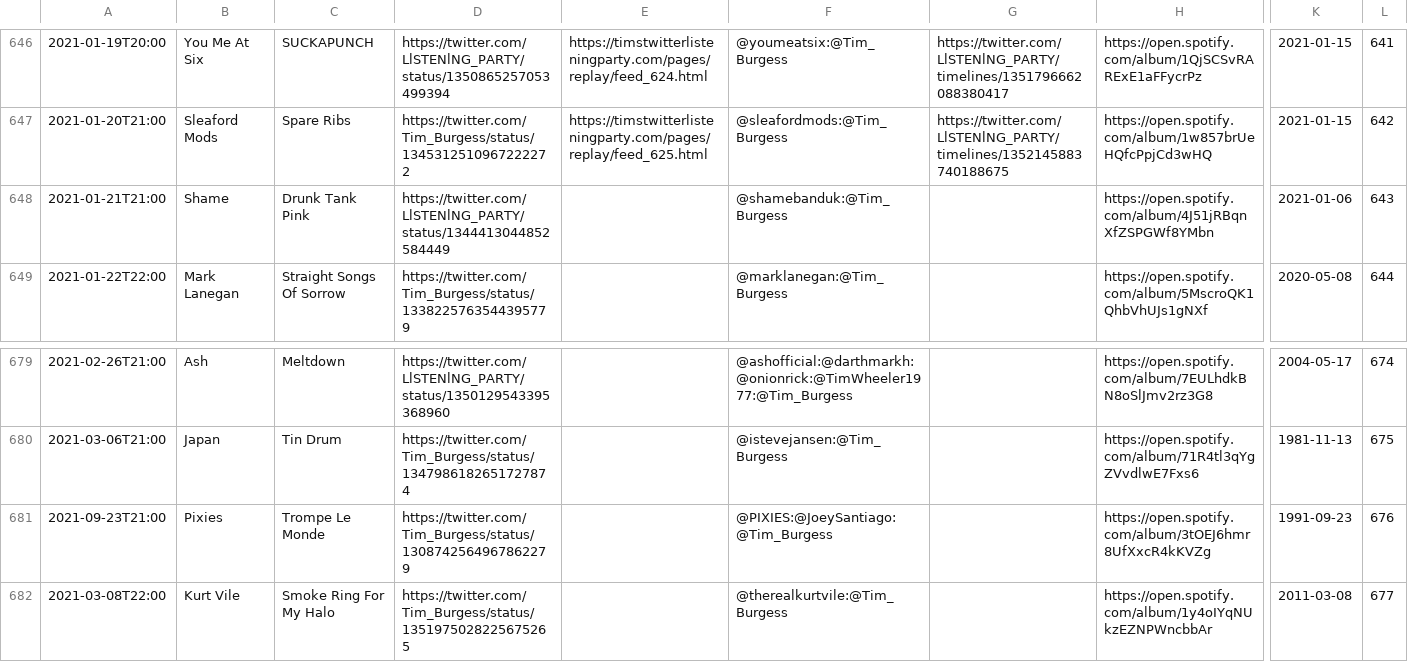
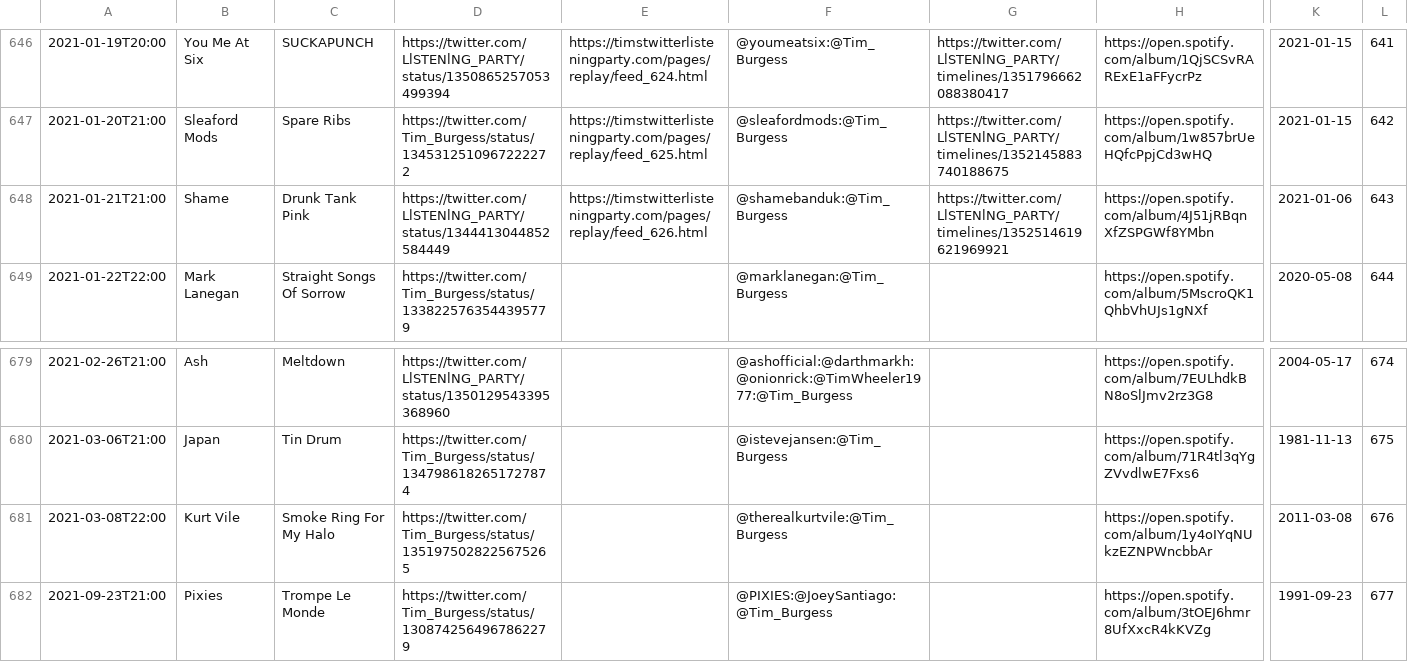
Before and after one commit to matbroughty/timstwitterlisteningparty, a CSV file: data/time-slot-data.csv, drawn as a sheet; only a part is shown, gaps mark what is left out; removed rows and columns are numbered as before the commit, all else as after; rows hold the shown columns only; the diff names each change by its address in the sheet, - before the commit and + after, or states it on an @@ line.

Commit message:
shame collection_626.html added

```diff
--- a/data/time-slot-data.csv
+++ b/data/time-slot-data.csv
-E648: (empty)
+E648: https://timstwitterlisteningparty.com/pages/replay/feed_626.html
-G648: (empty)
+G648: https://twitter.com/LlSTENlNG_PARTY/timelines/1352514619621969921
-row 681: 2021-09-23T21:00 | Pixies | Trompe Le Monde | https://twitter.com/Tim_Burgess/status/1308742564967862279 |  | @PIXIES:@JoeySantiago:@Tim_Burgess |  | https://open.spotify.com/album/3tOEJ6hmr8UfXxcR4kKVZg | 1991-09-23 | 676
-L681: 677
+L681: 676
+row 682: 2021-09-23T21:00 | Pixies | Trompe Le Monde | https://twitter.com/Tim_Burgess/status/1308742564967862279 |  | @PIXIES:@JoeySantiago:@Tim_Burgess |  | https://open.spotify.com/album/3tOEJ6hmr8UfXxcR4kKVZg | 1991-09-23 | 677
```
Also changed, not shown: 7 other files.
